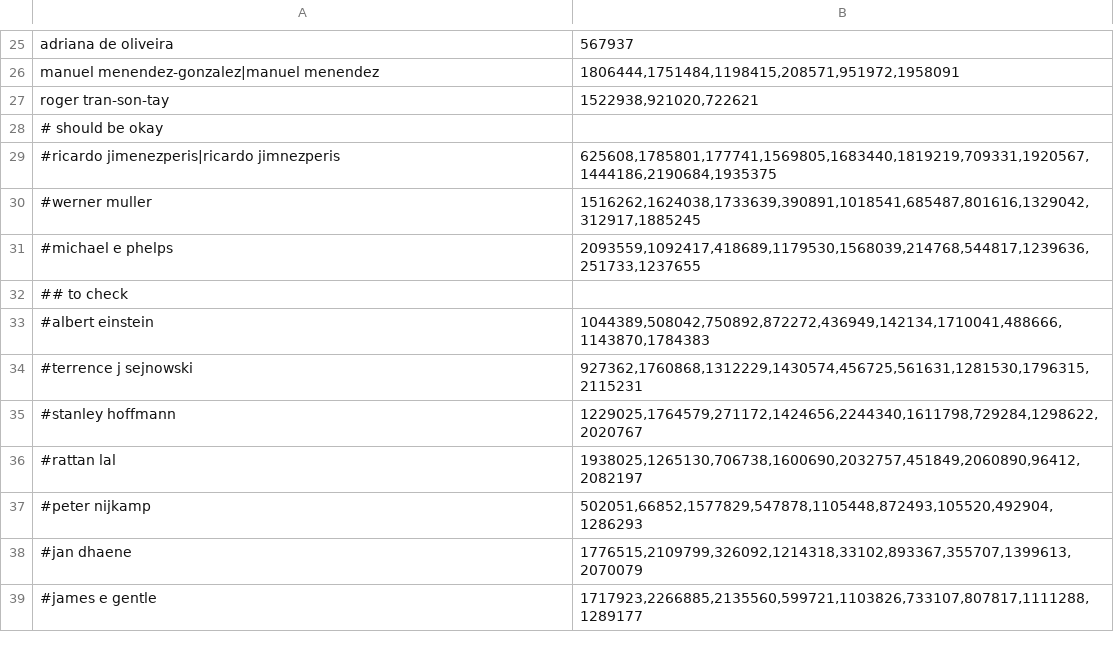
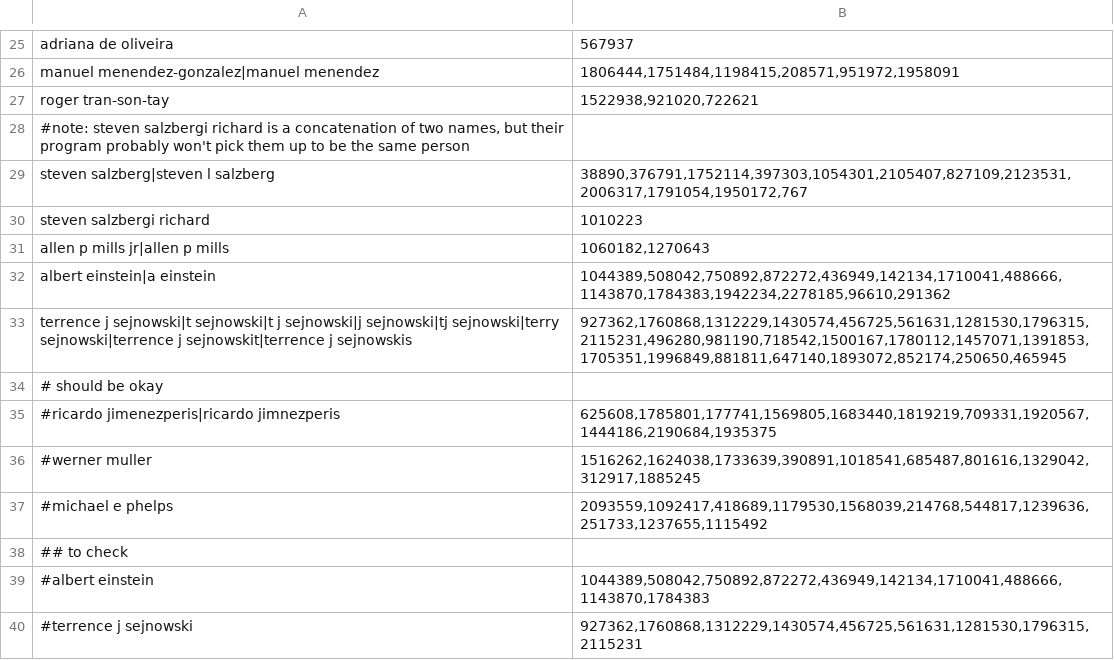
Before and after one commit to wonglkd/KDDCup13Track2, a CSV file: data/goldstd_clusters.csv, drawn as a sheet; only a part is shown, gaps mark what is left out; the shorter side is filled out with more unchanged rows.

Commit message:
More clusters

```diff
--- a/data/goldstd_clusters.csv
+++ b/data/goldstd_clusters.csv
@@ -27,2 +27,8 @@ manuel menendez-gonzalez|manuel menendez;1806444,1751484,1198415,208571,951972,1
 roger tran-son-tay;1522938,921020,722621
+#note: steven salzbergi richard is a concatenation of two names, but their program probably won't pick them up to be the same person
+steven salzberg|steven l salzberg;38890,376791,1752114,397303,1054301,2105407,827109,2123531,2006317,1791054,1950172,767
+steven salzbergi richard;1010223
+allen p mills jr|allen p mills;1060182,1270643
+albert einstein|a einstein;1044389,508042,750892,872272,436949,142134,1710041,488666,1143870,1784383,1942234,2278185,96610,291362
+terrence j sejnowski|t sejnowski|t j sejnowski|j sejnowski|tj sejnowski|terry sejnowski|terrence j sejnowskit|terrence j sejnowskis;927362,1760868,1312229,1430574,456725,561631,1281530,1796315,2115231,496280,981190,718542,1500167,1780112,1457071,1391853,1705351,1996849,881811,647140,1893072,852174,250650,465945
 # should be okay
@@ -30,3 +36,3 @@ roger tran-son-tay;1522938,921020,722621
 #werner muller;1516262,1624038,1733639,390891,1018541,685487,801616,1329042,312917,1885245
-#michael e phelps;2093559,1092417,418689,1179530,1568039,214768,544817,1239636,251733,1237655
+#michael e phelps;2093559,1092417,418689,1179530,1568039,214768,544817,1239636,251733,1237655,1115492
 ## to check
```
